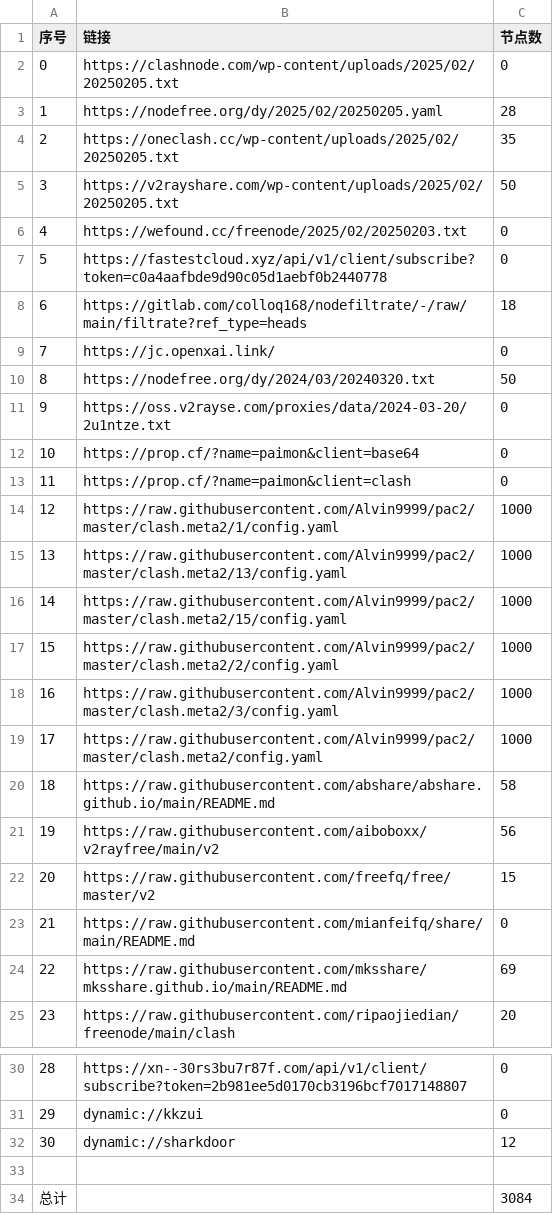
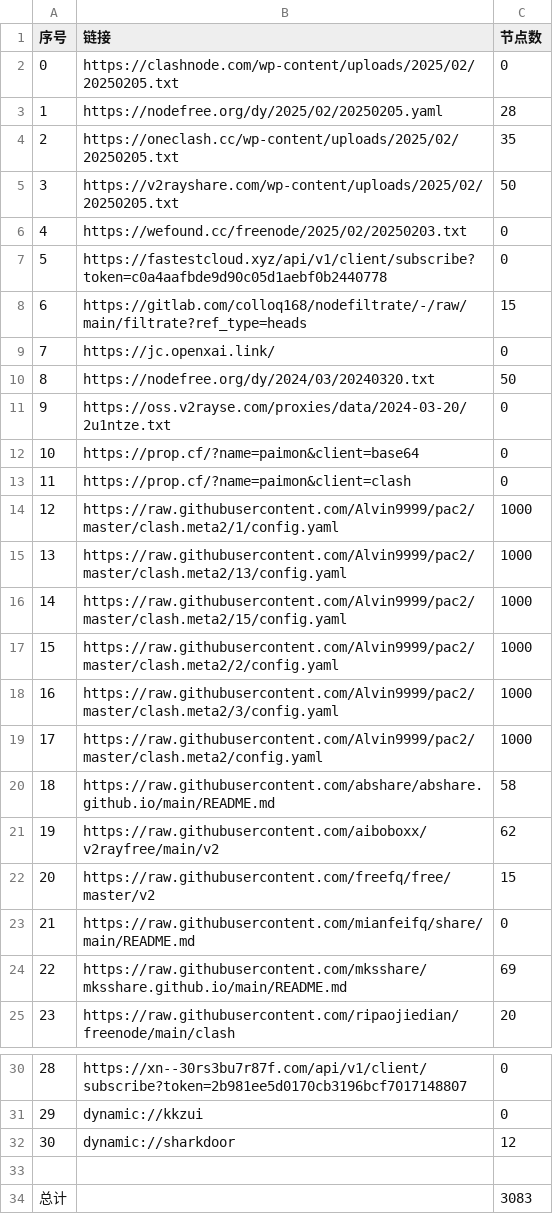
Before and after one commit to qingfeng8888/NoMoreWalls, a CSV file: list_result.csv, drawn as a sheet; only a part is shown, gaps mark what is left out.

```diff
--- a/list_result.csv
+++ b/list_result.csv
@@ -7,3 +7,3 @@
 5,https://fastestcloud.xyz/api/v1/client/subscribe?token=c0a4aafbde9d90c05d1aebf0b2440778,0
-6,https://gitlab.com/colloq168/nodefiltrate/-/raw/main/filtrate?ref_type=heads,18
+6,https://gitlab.com/colloq168/nodefiltrate/-/raw/main/filtrate?ref_type=heads,15
 7,https://jc.openxai.link/,0
@@ -20,3 +20,3 @@
 18,https://raw.githubusercontent.com/abshare/abshare.github.io/main/README.md,58
-19,https://raw.githubusercontent.com/aiboboxx/v2rayfree/main/v2,56
+19,https://raw.githubusercontent.com/aiboboxx/v2rayfree/main/v2,62
 20,https://raw.githubusercontent.com/freefq/free/master/v2,15
@@ -33,2 +33,2 @@
 
-总计,,3084
+总计,,3083
```
Also changed, not shown: 10 other files.
